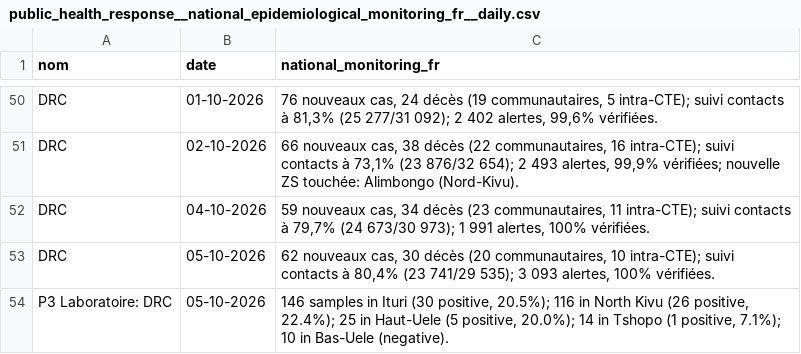
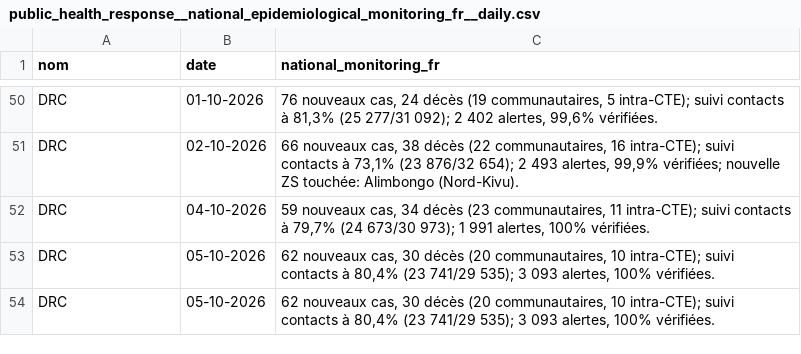
Before and after one commit to INRB-UMIE/BDBV2026-Data, a CSV file: data/public_health_response/processed/public_health_response__national_epidemiological_monitoring_fr__daily.csv, drawn as a sheet; only a part is shown, gaps mark what is left out.

Commit message:
correct error

```diff
--- a/data/public_health_response/processed/public_health_response__national_epidemiological_monitoring_fr__daily.csv
+++ b/data/public_health_response/processed/public_health_response__national_epidemiological_monitoring_fr__daily.csv
@@ -53,2 +53,2 @@ DRC,04-10-2026,"59 nouveaux cas, 34 décès (23 communautaires, 11 intra-CTE); s
 DRC,05-10-2026,"62 nouveaux cas, 30 décès (20 communautaires, 10 intra-CTE); suivi contacts à 80,4% (23 741/29 535); 3 093 alertes, 100% vérifiées."
-P3 Laboratoire: DRC,05-10-2026,"146 samples in Ituri (30 positive, 20.5%); 116 in North Kivu (26 positive, 22.4%); 25 in Haut-Uele (5 positive, 20.0%); 14 in Tshopo (1 positive, 7.1%); 10 in Bas-Uele (negative)."
+DRC,05-10-2026,"62 nouveaux cas, 30 décès (20 communautaires, 10 intra-CTE); suivi contacts à 80,4% (23 741/29 535); 3 093 alertes, 100% vérifiées."
```
